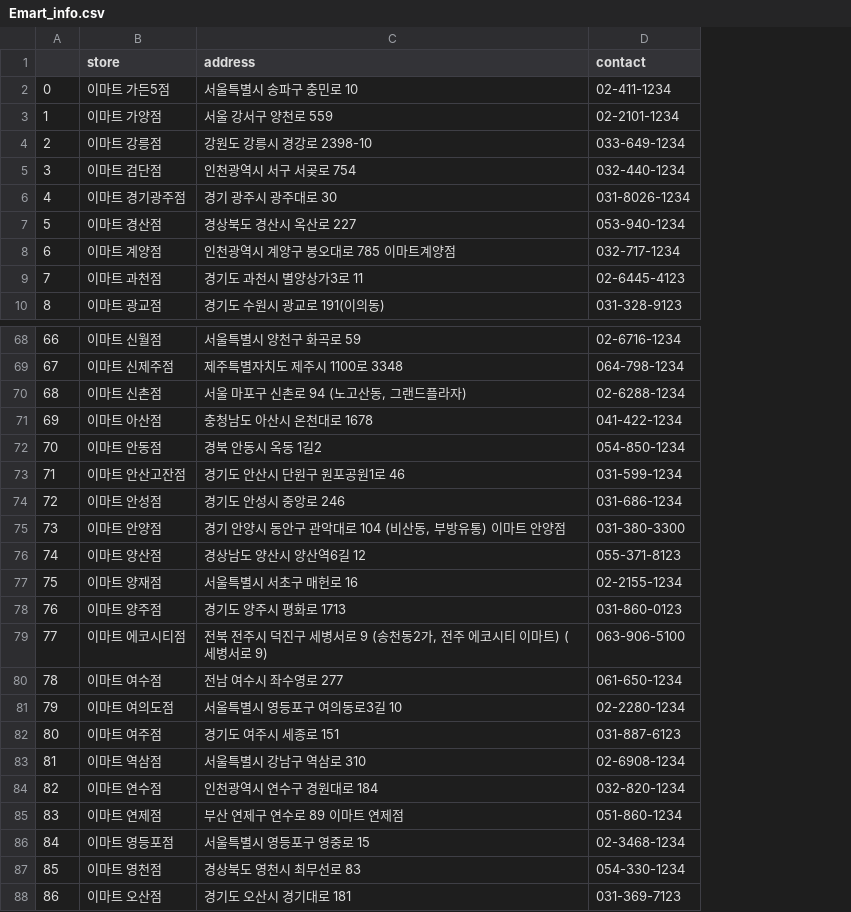
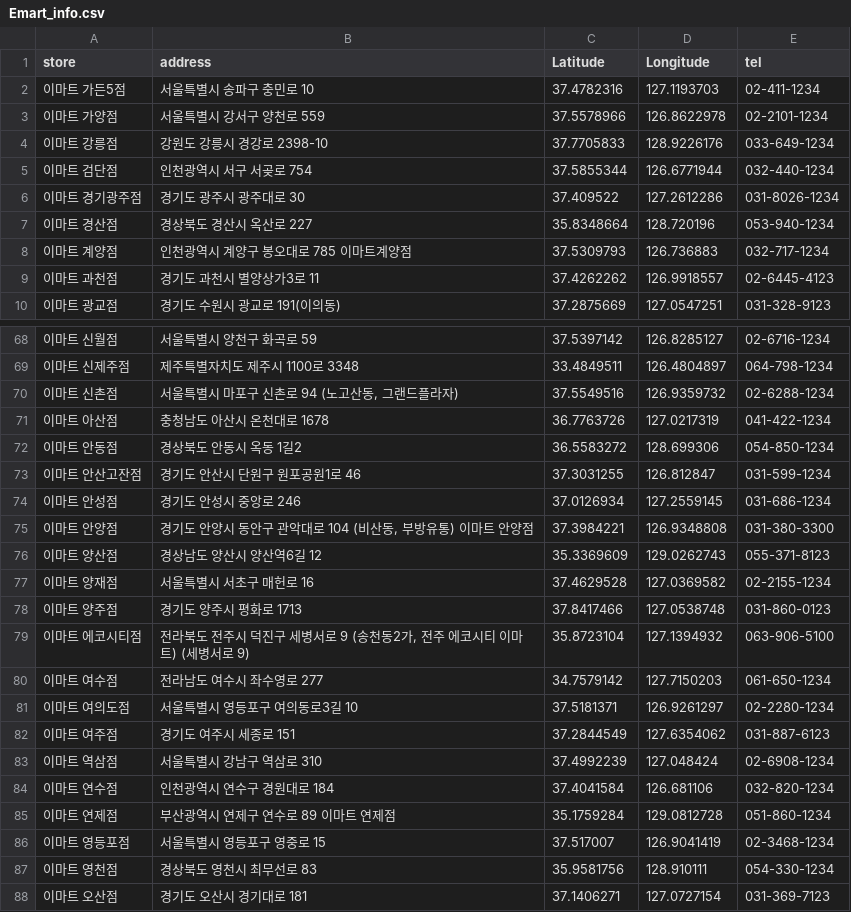
Before and after one commit to sohee0/4Mart, a CSV file: Emart/Emart_info.csv, drawn as a sheet; only a part is shown, gaps mark what is left out; removed rows and columns are numbered as before the commit, all else as after; the diff covers the shown part only; the diff names each change by its address in the sheet, - before the commit and + after, or states it on an @@ line.

```diff
--- a/Emart/Emart_info.csv
+++ b/Emart/Emart_info.csv
-column A, rows 2-10: 0 | 1 | 2 | 3 | 4 | 5 | 6 | 7 | 8; rows 68-88: 66 | 67 | 68 | 69 | 70 | 71 | 72 | 73 | 74 | 75 | 76 | 77 | 78 | 79 | 80 | 81 | 82 | 83 | 84 | 85 | 86
+column C (Latitude), rows 2-10: 37.4782316 | 37.5578966 | 37.7705833 | 37.5855344 | 37.409522 | 35.8348664 | 37.5309793 | 37.4262262 | 37.2875669; rows 68-88: 37.5397142 | 33.4849511 | 37.5549516 | 36.7763726 | 36.5583272 | 37.3031255 | 37.0126934 | 37.3984221 | 35.3369609 | 37.4629528 | 37.8417466 | 35.8723104 | 34.7579142 | 37.5181371 | 37.2844549 | 37.4992239 | 37.4041584 | 35.1759284 | 37.517007 | 35.9581756 | 37.1406271
+column D (Longitude), rows 2-10: 127.1193703 | 126.8622978 | 128.9226176 | 126.6771944 | 127.2612286 | 128.720196 | 126.736883 | 126.9918557 | 127.0547251; rows 68-88: 126.8285127 | 126.4804897 | 126.9359732 | 127.0217319 | 128.699306 | 126.812847 | 127.2559145 | 126.9348808 | 129.0262743 | 127.0369582 | 127.0538748 | 127.1394932 | 127.7150203 | 126.9261297 | 127.6354062 | 127.048424 | 126.681106 | 129.0812728 | 126.9041419 | 128.910111 | 127.0727154
-E1: contact
+E1: tel
-B3 (address): 서울 강서구 양천로 559
+B3 (address): 서울특별시 강서구 양천로 559
-B6 (address): 경기 광주시 광주대로 30
+B6 (address): 경기도 광주시 광주대로 30
-B70 (address): 서울 마포구 신촌로 94 (노고산동, 그랜드플라자)
+B70 (address): 서울특별시 마포구 신촌로 94 (노고산동, 그랜드플라자)
-B72 (address): 경북 안동시 옥동 1길2
+B72 (address): 경상북도 안동시 옥동 1길2
-B75 (address): 경기 안양시 동안구 관악대로 104 (비산동, 부방유통) 이마트 안양점
+B75 (address): 경기도 안양시 동안구 관악대로 104 (비산동, 부방유통) 이마트 안양점
-B79 (address): 전북 전주시…
+B79 (address): 전라북도 전주시…
-B80 (address): 전남 여수시 좌수영로 277
+B80 (address): 전라남도 여수시 좌수영로 277
-B85 (address): 부산 연제구 연수로 89 이마트 연제점
+B85 (address): 부산광역시 연제구 연수로 89 이마트 연제점
```
Also changed, not shown: 42 edited cells elsewhere in this file, 1 other file.
